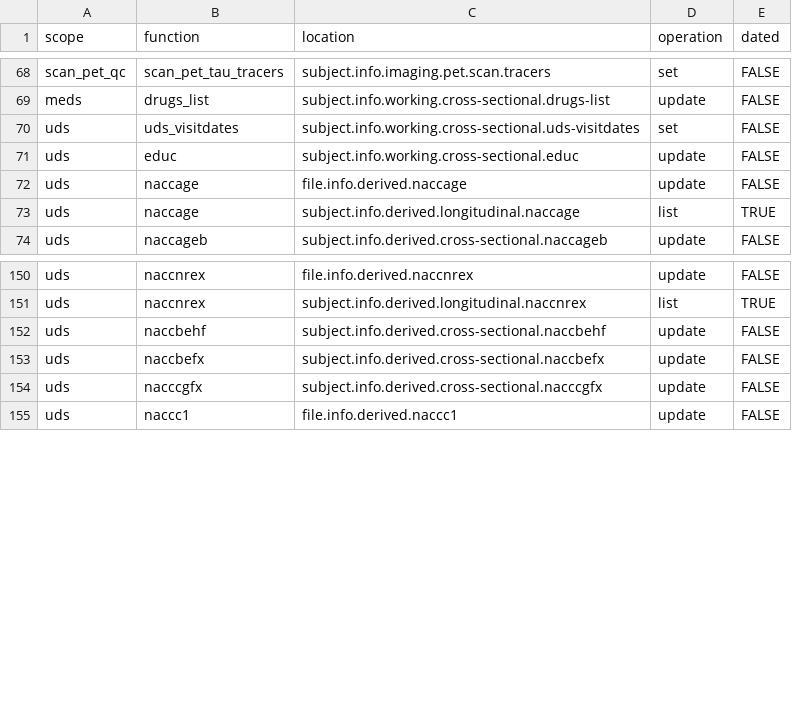
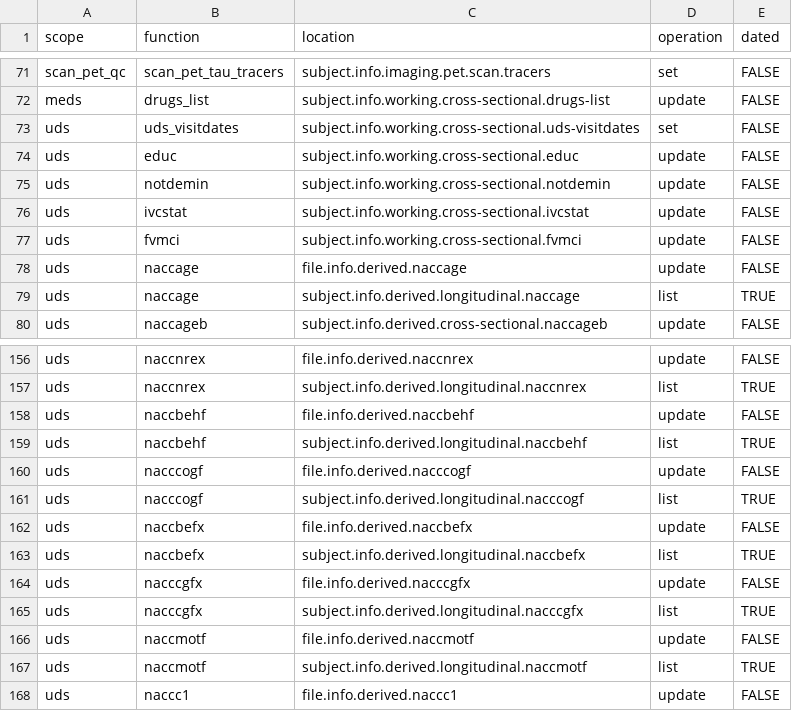
Before and after one commit to naccdata/nacc-attribute-deriver, a CSV file: nacc_attribute_deriver/config/curation_rules.csv, drawn as a sheet; only a part is shown, gaps mark what is left out; the diff covers the shown part only.

Commit message:
UDS: DX Forms and Testing (#55)
* Bring over list refactor from bx

* Refactor date operations

* Refactor

* add testing

* Update docs

* Attribute type tests

* Replace datemap with list of DateTaggedValue to simplify rule reflection

* Fix lint

* Split out to rule_types.py

* Runetime fixes

* Update new UDS to use UDS collection, fix tests/lint

* Fix things accidentally undone by merge

* Flat dev version

* Don't import T - causes circular import

* Adds NACCADMU, which needs NP working variables

* A few more

* Working

* fdjskl

* MCI domains

* Rest of DX variables

* GDS exactly 0.5

* Fix dating issue

* reworking cross/long again

* Hammering out B9 and D1 - NACCMCII stil not there

* Cleanup

* lint

```diff
--- a/nacc_attribute_deriver/config/curation_rules.csv
+++ b/nacc_attribute_deriver/config/curation_rules.csv
@@ -71,2 +74,5 @@ uds,uds_visitdates,subject.info.working.cross-sectional.uds-visitdates,set,FALSE
 uds,educ,subject.info.working.cross-sectional.educ,update,FALSE
+uds,notdemin,subject.info.working.cross-sectional.notdemin,update,FALSE
+uds,ivcstat,subject.info.working.cross-sectional.ivcstat,update,FALSE
+uds,fvmci,subject.info.working.cross-sectional.fvmci,update,FALSE
 uds,naccage,file.info.derived.naccage,update,FALSE
@@ -151,5 +157,12 @@ uds,naccnrex,file.info.derived.naccnrex,update,FALSE
 uds,naccnrex,subject.info.derived.longitudinal.naccnrex,list,TRUE
-uds,naccbehf,subject.info.derived.cross-sectional.naccbehf,update,FALSE
-uds,naccbefx,subject.info.derived.cross-sectional.naccbefx,update,FALSE
-uds,nacccgfx,subject.info.derived.cross-sectional.nacccgfx,update,FALSE
+uds,naccbehf,file.info.derived.naccbehf,update,FALSE
+uds,naccbehf,subject.info.derived.longitudinal.naccbehf,list,TRUE
+uds,nacccogf,file.info.derived.nacccogf,update,FALSE
+uds,nacccogf,subject.info.derived.longitudinal.nacccogf,list,TRUE
+uds,naccbefx,file.info.derived.naccbefx,update,FALSE
+uds,naccbefx,subject.info.derived.longitudinal.naccbefx,list,TRUE
+uds,nacccgfx,file.info.derived.nacccgfx,update,FALSE
+uds,nacccgfx,subject.info.derived.longitudinal.nacccgfx,list,TRUE
+uds,naccmotf,file.info.derived.naccmotf,update,FALSE
+uds,naccmotf,subject.info.derived.longitudinal.naccmotf,list,TRUE
 uds,naccc1,file.info.derived.naccc1,update,FALSE
```
Also changed, not shown: 23 added rows and 1 edited cell elsewhere in this file, 21 other files.
